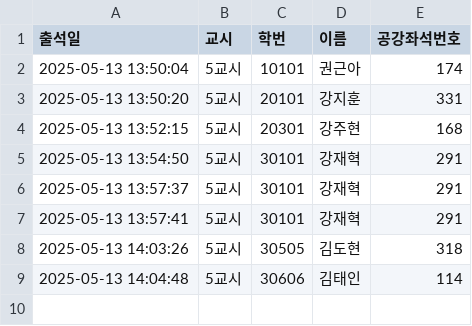
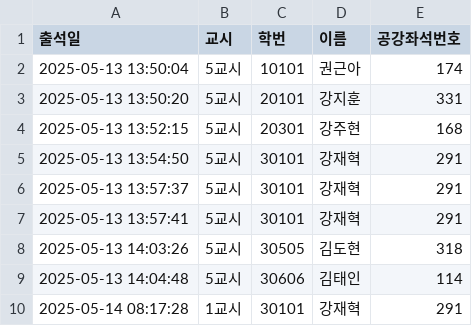
Before and after one commit to eunjoy-library/StudentTrackr, a CSV file: attendance.csv, drawn as a sheet.

```diff
--- a/attendance.csv
+++ b/attendance.csv
@@ -9 +9,2 @@
 "2025-05-13 14:04:48","5교시","30606","김태인","114"
+"2025-05-14 08:17:28","1교시","30101","강재혁","291"
```
Also changed, not shown: attendance_backup.csv, attendance_excel.csv, 1 other file.
